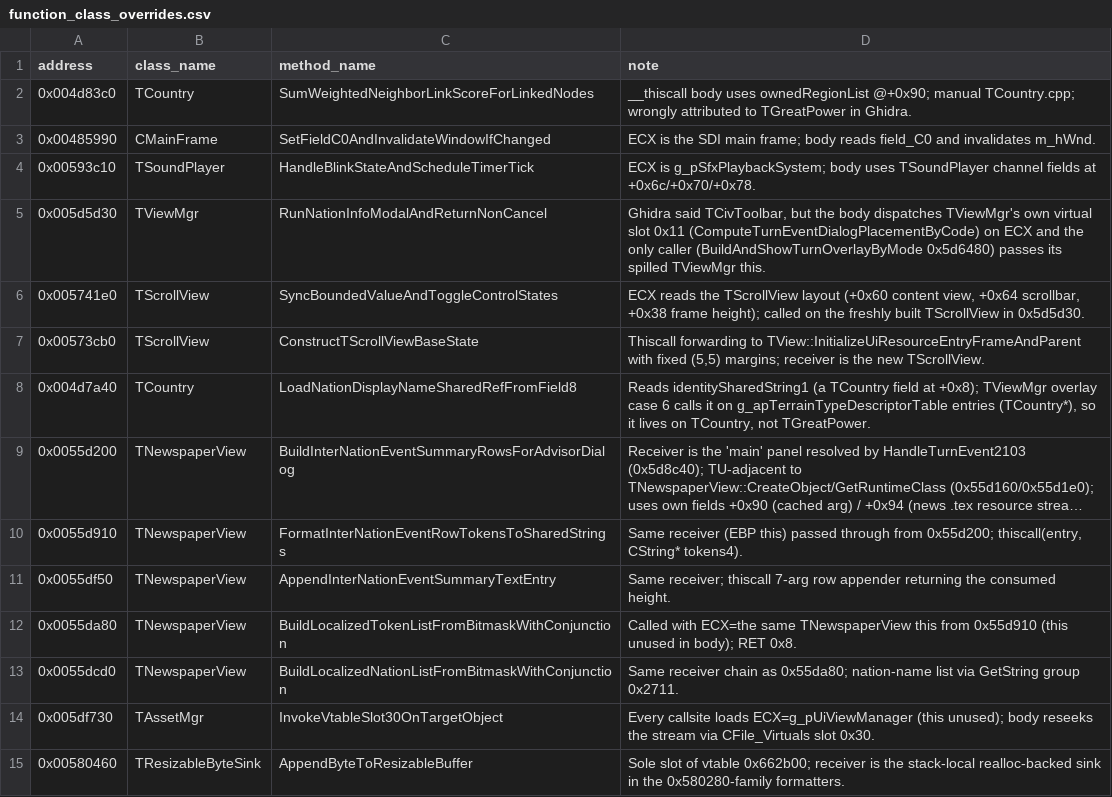
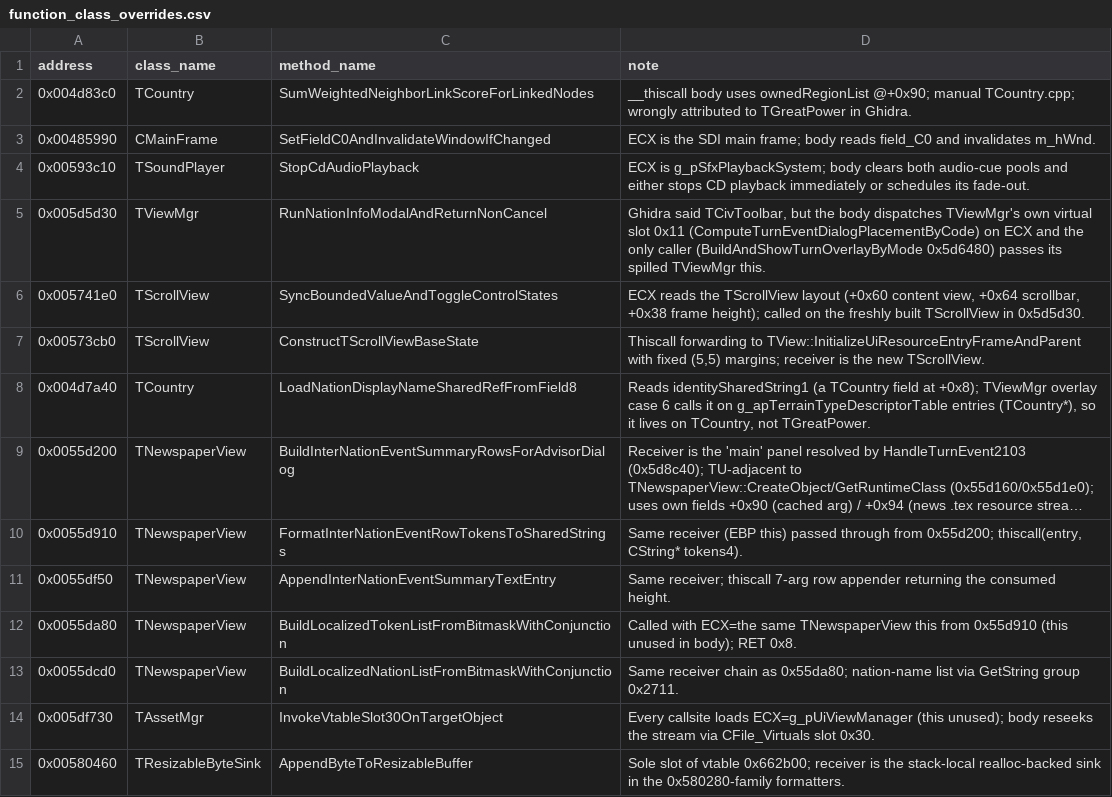
Before and after one commit to agluszak/imperialism-decomp, a CSV file: config/function_class_overrides.csv, drawn as a sheet; long unchanged cells end in ….

```diff
--- a/config/function_class_overrides.csv
+++ b/config/function_class_overrides.csv
@@ -3,3 +3,3 @@ address|class_name|method_name|note
 0x00485990|CMainFrame|SetFieldC0AndInvalidateWindowIfChanged|ECX is the SDI main frame; body reads field_C0 and invalidates m_hWnd.
-0x00593c10|TSoundPlayer|HandleBlinkStateAndScheduleTimerTick|ECX is g_pSfxPlaybackSystem; body uses TSoundPlayer channel fields at +0x6c/+0x70/+0x78.
+0x00593c10|TSoundPlayer|StopCdAudioPlayback|ECX is g_pSfxPlaybackSystem; body clears both audio-cue pools and either stops CD playback immediately or schedules its fade-out.
 0x005d5d30|TViewMgr|RunNationInfoModalAndReturnNonCancel|Ghidra said TCivToolbar, but the body dispatches TViewMgr's own virtual slot 0x11 (ComputeTurnEventDialogPlacementByCode) on ECX and the only caller (BuildAndShowTurnOverlayByMode 0x5d6480) passes its spilled TViewMgr this.
```
Also changed, not shown: config/original_entities.csv, 14 other files.
